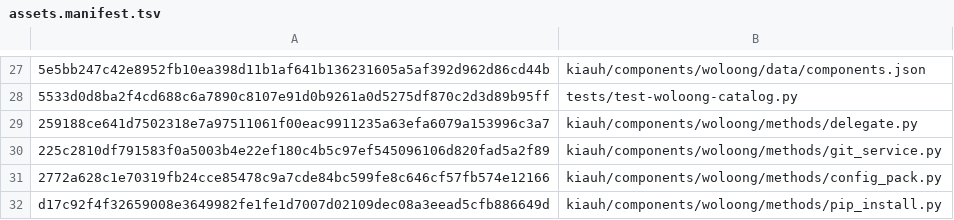
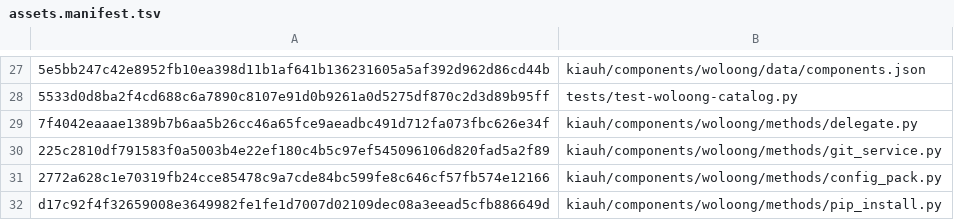
Before and after one commit to Woloong-DS/Woloong-kiauh, a TSV file: woloong-release/assets.manifest.tsv, drawn as a sheet; only a part is shown, gaps mark what is left out; the diff names each change by its address in the sheet, - before the commit and + after, or states it on an @@ line.

```diff
--- a/woloong-release/assets.manifest.tsv
+++ b/woloong-release/assets.manifest.tsv
-A29: 259188ce641d7502318e7a97511061f00eac9911235a63efa6079a153996c3a7
+A29: 7f4042eaaae1389b7b6aa5b26cc46a65fce9aeadbc491d712fa073fbc626e34f
```
Also changed, not shown: 2 other files.
